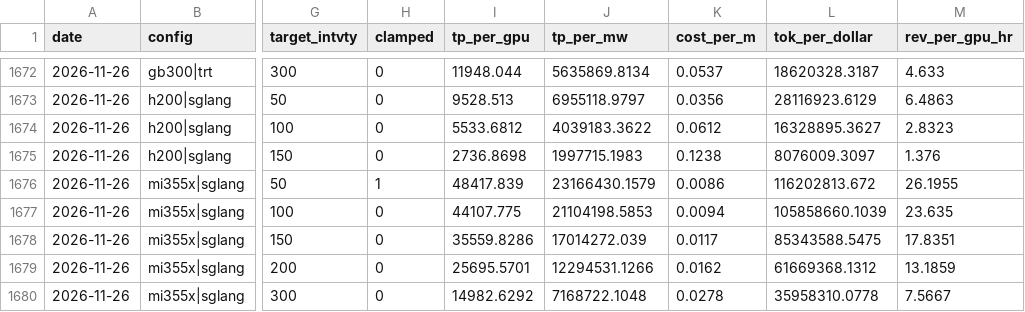
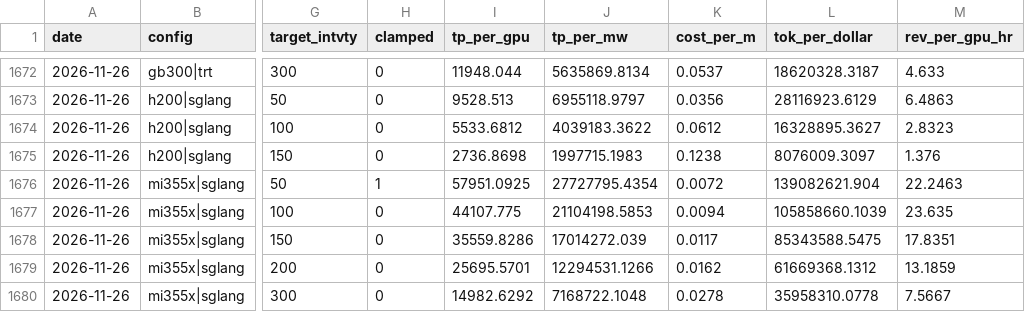
Before and after one commit to Kevin19980730/muse-spark-inferencex, a CSV file: muse_trend.csv, drawn as a sheet; only a part is shown, gaps mark what is left out; the diff names each change by its address in the sheet, - before the commit and + after, or states it on an @@ line.

```diff
--- a/muse_trend.csv
+++ b/muse_trend.csv
-I1676 (tp_per_gpu): 48417.839
+I1676 (tp_per_gpu): 57951.0925
-J1676 (tp_per_mw): 23166430.1579
+J1676 (tp_per_mw): 27727795.4354
-K1676 (cost_per_m): 0.0086
+K1676 (cost_per_m): 0.0072
-L1676 (tok_per_dollar): 116202813.672
+L1676 (tok_per_dollar): 139082621.904
-M1676 (rev_per_gpu_hr): 26.1955
+M1676 (rev_per_gpu_hr): 22.2463
```
Also changed, not shown: muse_points.csv, muse_runs_archive.csv, 1 other file.
